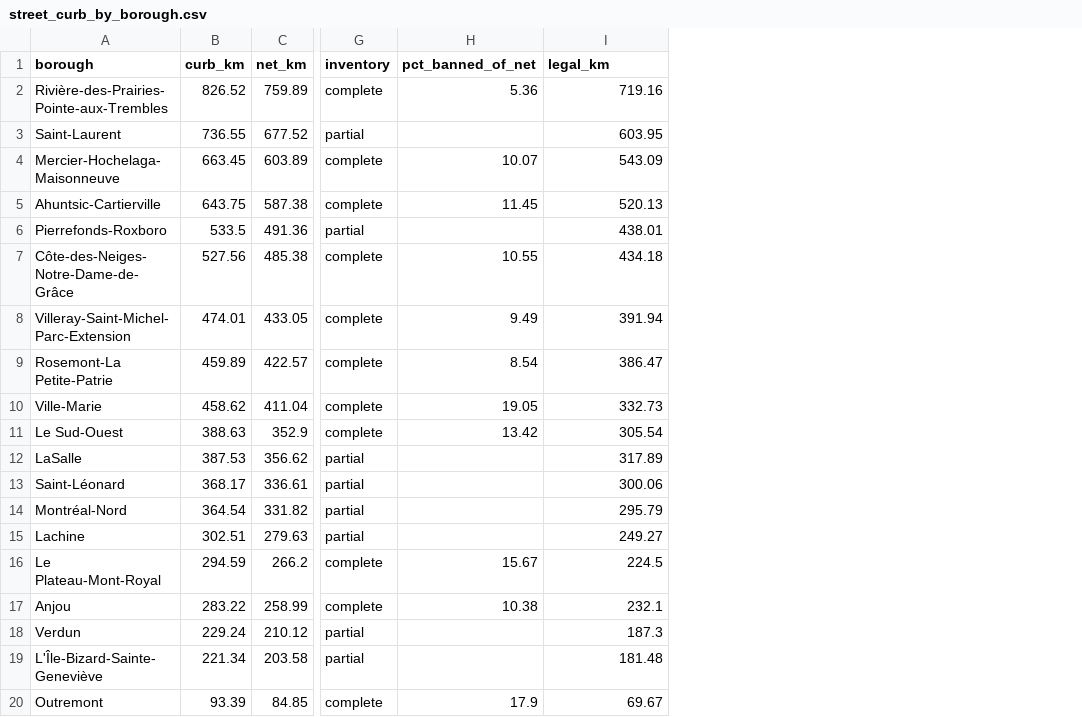
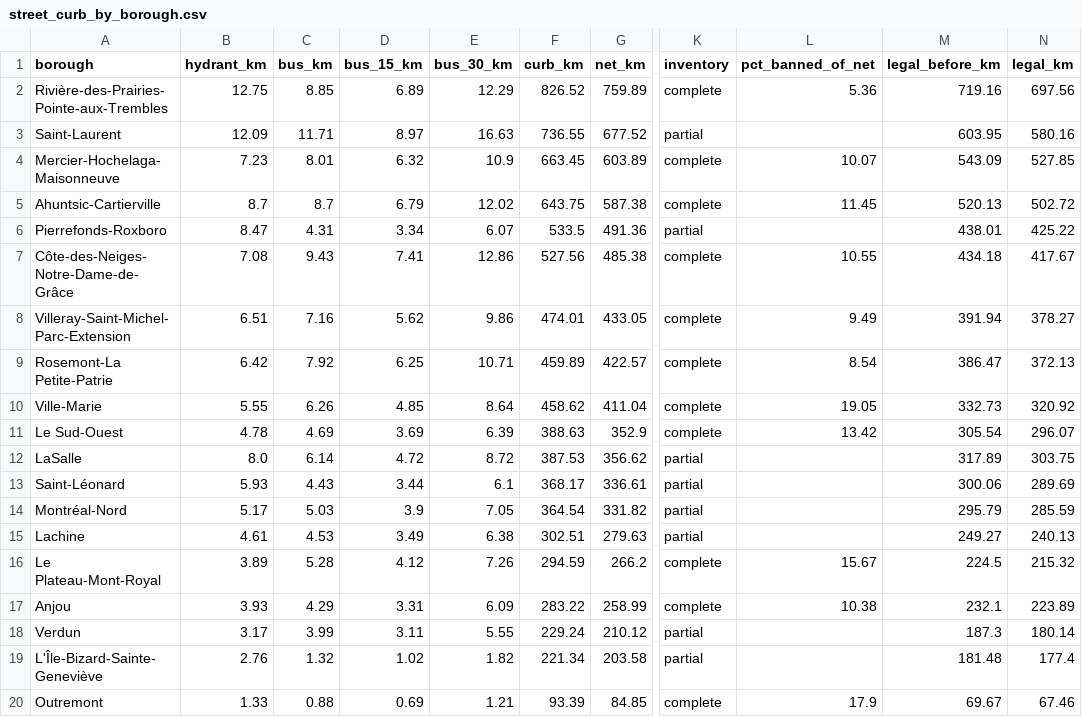
Before and after one commit to OpenMobilityData/Quebec-vehicle-registrations, a CSV file: derived/tables/street_curb_by_borough.csv, drawn as a sheet; only a part is shown, gaps mark what is left out; addresses are those after the commit; the diff names each change by its address in the sheet, - before the commit and + after, or states it on an @@ line.

```diff
--- a/derived/tables/street_curb_by_borough.csv
+++ b/derived/tables/street_curb_by_borough.csv
+column B (hydrant_km), rows 2-20: 12.75 | 12.09 | 7.23 | 8.7 | 8.47 | 7.08 | 6.51 | 6.42 | 5.55 | 4.78 | 8.0 | 5.93 | 5.17 | 4.61 | 3.89 | 3.93 | 3.17 | 2.76 | 1.33
+column C (bus_km), rows 2-20: 8.85 | 11.71 | 8.01 | 8.7 | 4.31 | 9.43 | 7.16 | 7.92 | 6.26 | 4.69 | 6.14 | 4.43 | 5.03 | 4.53 | 5.28 | 4.29 | 3.99 | 1.32 | 0.88
+column D (bus_15_km), rows 2-20: 6.89 | 8.97 | 6.32 | 6.79 | 3.34 | 7.41 | 5.62 | 6.25 | 4.85 | 3.69 | 4.72 | 3.44 | 3.9 | 3.49 | 4.12 | 3.31 | 3.11 | 1.02 | 0.69
+column E (bus_30_km), rows 2-20: 12.29 | 16.63 | 10.9 | 12.02 | 6.07 | 12.86 | 9.86 | 10.71 | 8.64 | 6.39 | 8.72 | 6.1 | 7.05 | 6.38 | 7.26 | 6.09 | 5.55 | 1.82 | 1.21
+column N (legal_km), rows 2-20: 697.56 | 580.16 | 527.85 | 502.72 | 425.22 | 417.67 | 378.27 | 372.13 | 320.92 | 296.07 | 303.75 | 289.69 | 285.59 | 240.13 | 215.32 | 223.89 | 180.14 | 177.4 | 67.46
-M1: legal_km
+M1: legal_before_km
```
Also changed, not shown: derived/tables/street_space_bounds.csv, 13 other files.
